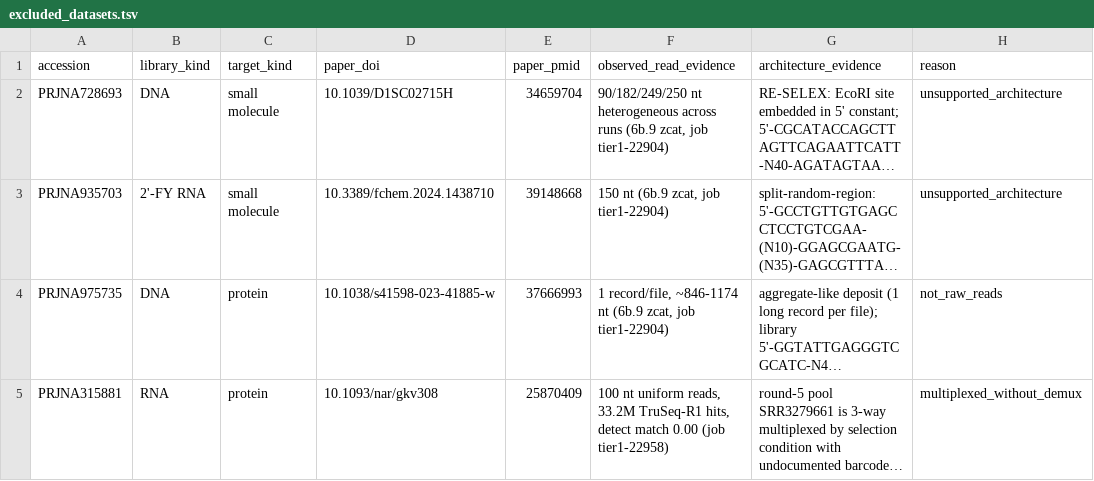
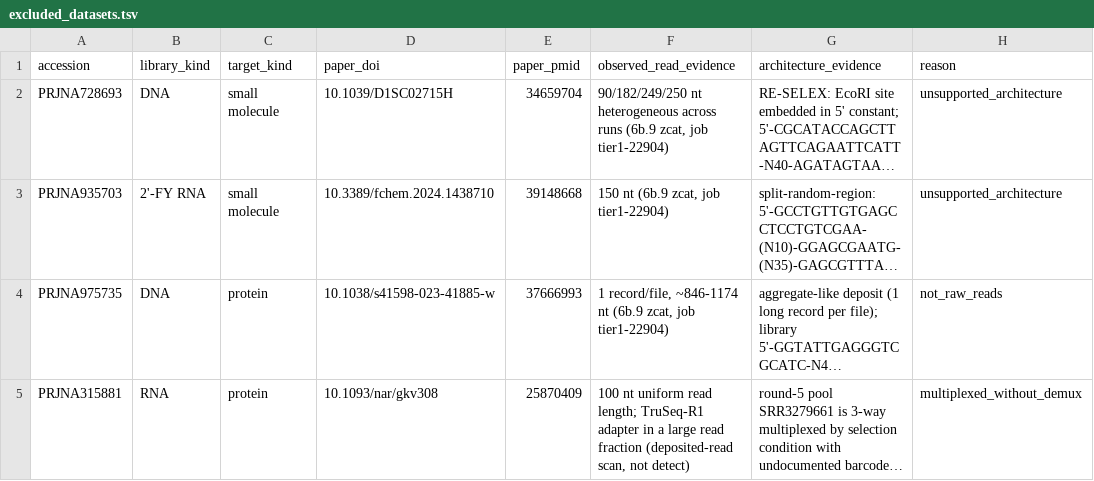
Before and after one commit to marcorotanegroni/selexprep, a TSV file: benchmarks/excluded_datasets.tsv, drawn as a sheet; only a part is shown; long unchanged cells end in …; the diff names each change by its address in the sheet, - before the commit and + after, or states it on an @@ line.

```diff
--- a/benchmarks/excluded_datasets.tsv
+++ b/benchmarks/excluded_datasets.tsv
-F5 (observed_read_evidence): …nt uniform reads, 33.2M TruSeq-R1 hits, detect match 0.00 (job tier1-22958)
+F5 (observed_read_evidence): …nt uniform read length; TruSeq-R1 adapter in a large read fraction (deposited-read scan, not detect)
```
Also changed, not shown: benchmarks/screening_log.tsv, 2 other files.
